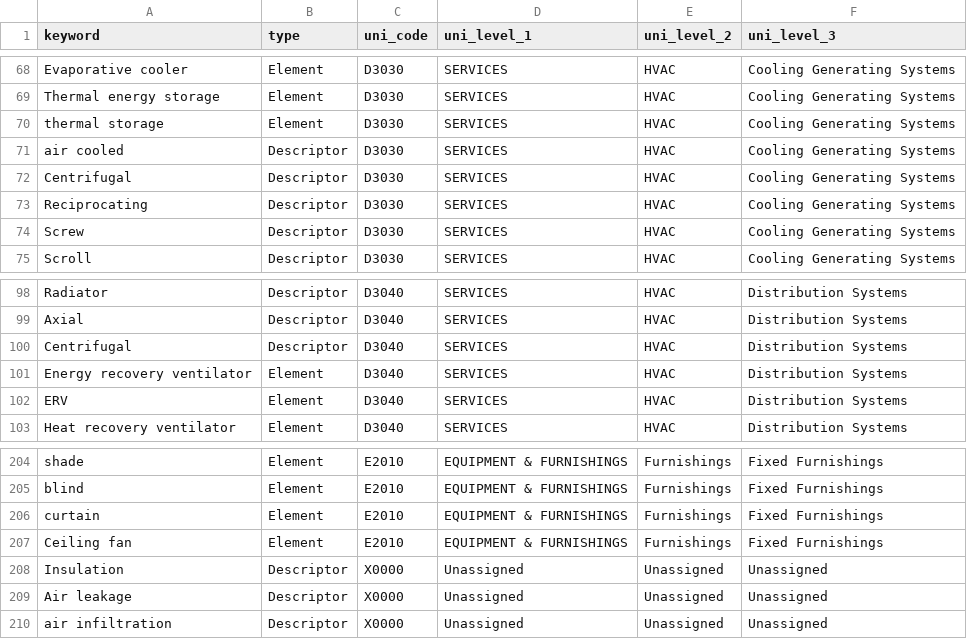
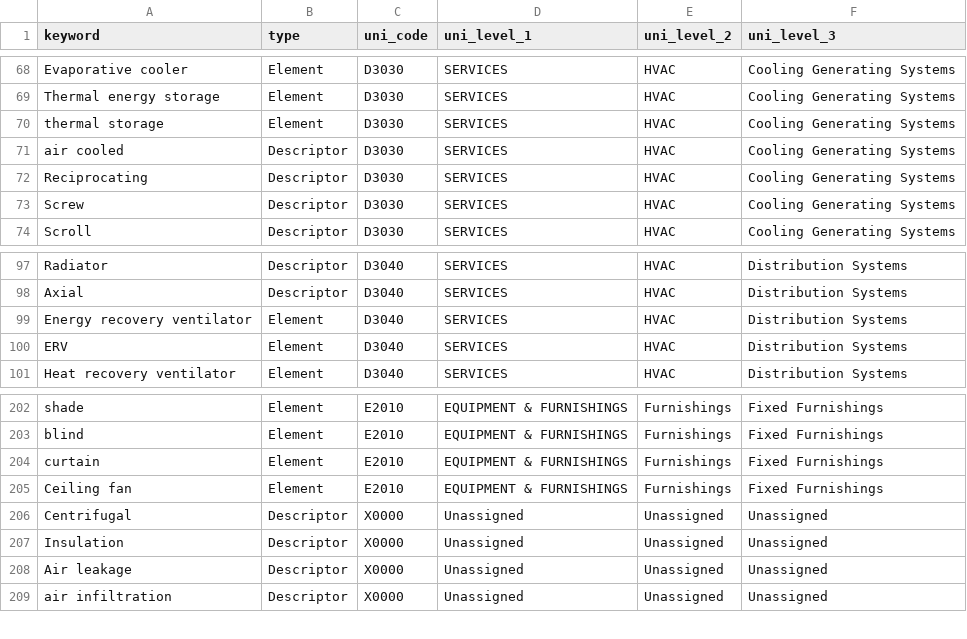
Before and after one commit to retrofit-lab/ashrae-1836-rp-categorization, a CSV file: data/categorization-tags.csv, drawn as a sheet; only a part is shown, gaps mark what is left out; removed rows and columns are numbered as before the commit, all else as after; the diff names each change by its address in the sheet, - before the commit and + after, or states it on an @@ line.

```diff
--- a/data/categorization-tags.csv
+++ b/data/categorization-tags.csv
-row 72: Centrifugal | Descriptor | D3030 | SERVICES | HVAC | Cooling Generating Systems
-row 100: Centrifugal | Descriptor | D3040 | SERVICES | HVAC | Distribution Systems
+row 206: Centrifugal | Descriptor | X0000 | Unassigned | Unassigned | Unassigned
```
Also changed, not shown: data/sample-eems-ground-truth.csv.
